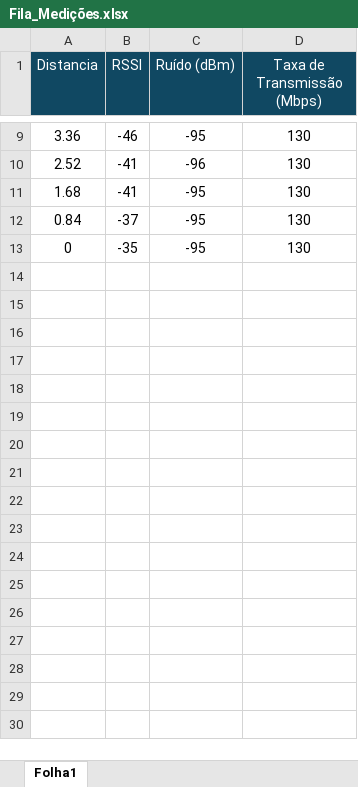
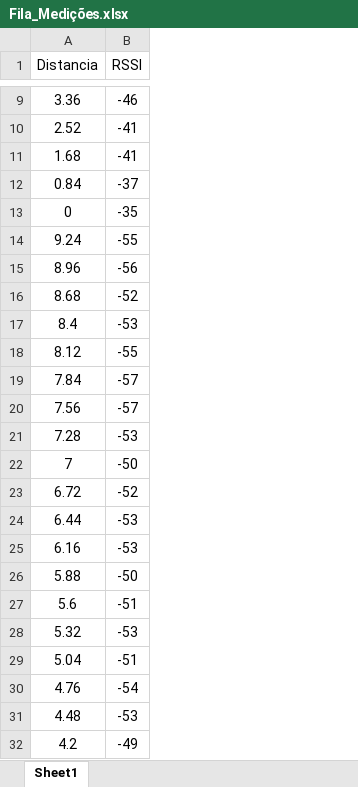
Before and after one commit to HermitSheep/RCM-proj, an Excel workbook: Fila_Medições.xlsx, sheet Sheet1, drawn as a sheet; only a part is shown, gaps mark what is left out; values as stored, in another font and other column widths than the file's, no borders; table styles not drawn; removed rows and columns are numbered as before the commit, all else as after; the diff covers the shown part only; the diff names each change by its address in the sheet, - before the commit and + after, or states it on an @@ line.

```diff
--- a/Fila_Medições.xlsx (sheet Sheet1)
+++ b/Fila_Medições.xlsx (sheet Sheet1)
-sheet tab: Folha1
+sheet tab: Sheet1
-column C (Ruído (dBm)), rows 9-13: -95 | -96 | -95 | -95 | -95
-column D (Taxa de Transmissão (Mbps)), rows 9-13: all 130
@@ A1:B1 fill: #104862 → none, text colour: #FFFFFF → black @@
+row 14: 9.24 | -55
+row 15: 8.96 | -56
+row 16: 8.68 | -52
+row 17: 8.4 | -53
+row 18: 8.12 | -55
+row 19: 7.84 | -57
+row 20: 7.56 | -57
+row 21: 7.28 | -53
+row 22: 7 | -50
+row 23: 6.72 | -52
+row 24: 6.44 | -53
+row 25: 6.16 | -53
+row 26: 5.88 | -50
+row 27: 5.6 | -51
+row 28: 5.32 | -53
+row 29: 5.04 | -51
+row 30: 4.76 | -54
+row 31: 4.48 | -53
+row 32: 4.2 | -49
```
Also changed, not shown: 46 added rows elsewhere in this sheet, 1 other file.
